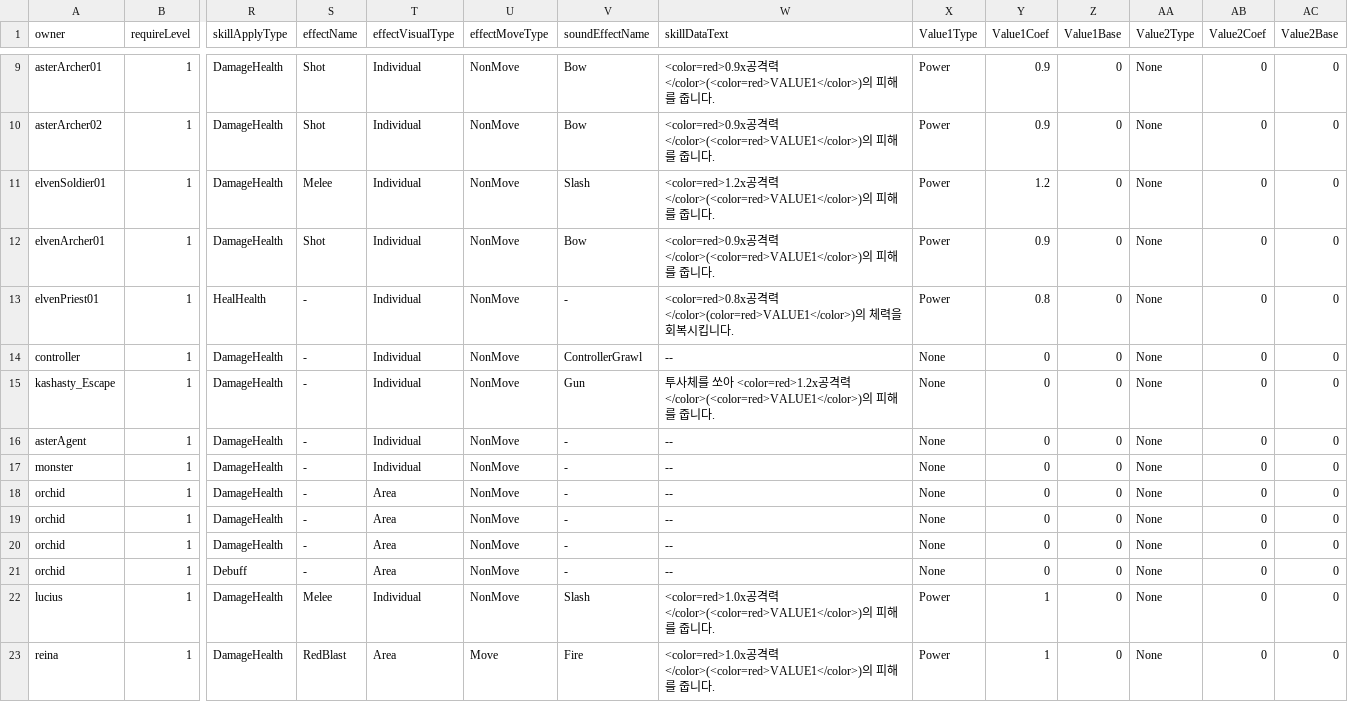
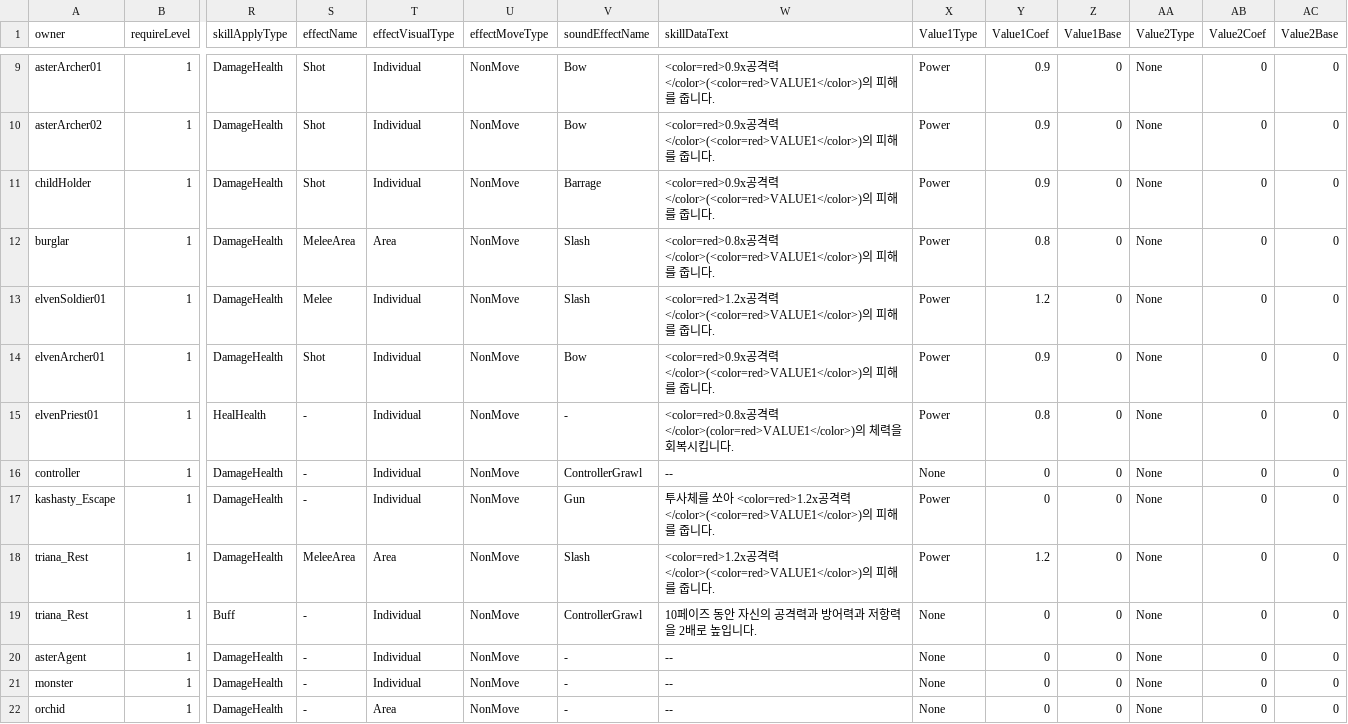
Before and after one commit to GGGC2/Epic_monad, a CSV file: Assets/Resources/Data/ActiveSkillData.csv, drawn as a sheet; only a part is shown, gaps mark what is left out; the shorter side is filled out with more unchanged rows; addresses are those after the commit; rows hold the shown columns only; the diff names each change by its address in the sheet, - before the commit and + after, or states it on an @@ line.

```diff
--- a/Assets/Resources/Data/ActiveSkillData.csv
+++ b/Assets/Resources/Data/ActiveSkillData.csv
+row 11: childHolder | 1 | DamageHealth | Shot | Individual | NonMove | Barrage | <color=red>0.9x공격력</color>(<color=red>VALUE1</color>)의 피해를 줍니다. | Power | 0.9 | 0 | None | 0 | 0
+row 12: burglar | 1 | DamageHealth | MeleeArea | Area | NonMove | Slash | <color=red>0.8x공격력</color>(<color=red>VALUE1</color>)의 피해를 줍니다. | Power | 0.8 | 0 | None | 0 | 0
-X17 (Value1Type): None
+X17 (Value1Type): Power
+row 18: triana_Rest | 1 | DamageHealth | MeleeArea | Area | NonMove | Slash | <color=red>1.2x공격력</color>(<color=red>VALUE1</color>)의 피해를 줍니다. | Power | 1.2 | 0 | None | 0 | 0
+row 19: triana_Rest | 1 | Buff | - | Individual | NonMove | ControllerGrawl | 10페이즈 동안 자신의 공격력과 방어력과 저항력을 2배로 높입니다. | None | 0 | 0 | None | 0 | 0
```
Also changed, not shown: Assets/Resources/Data/UnitStatusEffectData.csv.
